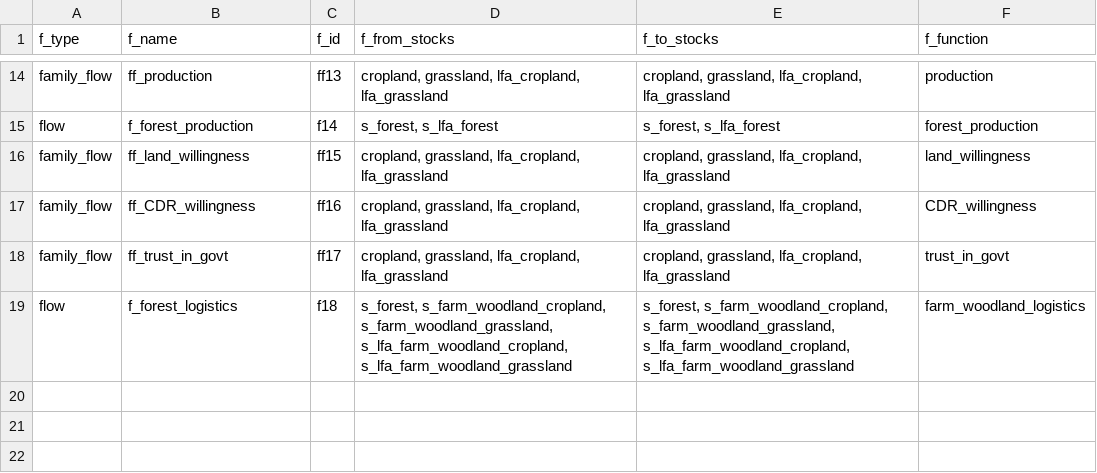
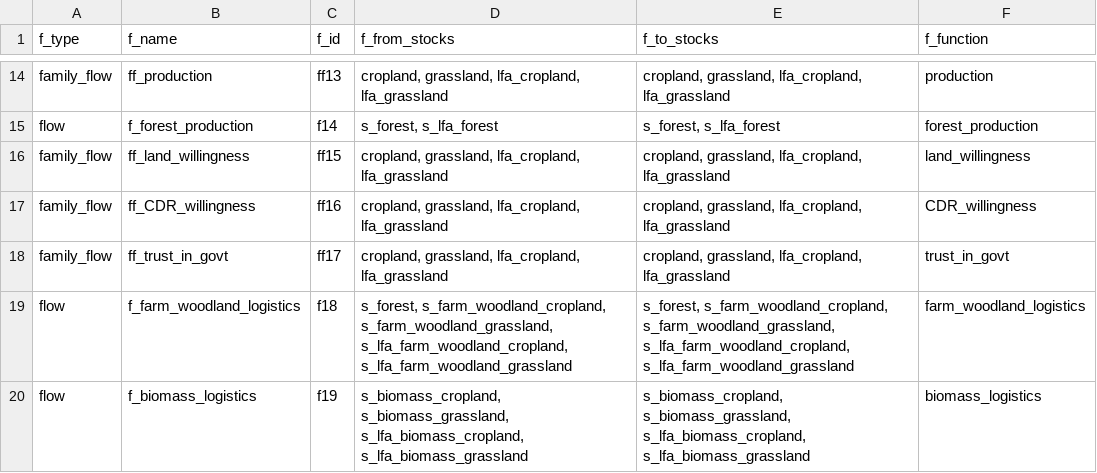
Before and after one commit to OliPerkins1987/LULCSD, a CSV file: mod/Flows.csv, drawn as a sheet; only a part is shown, gaps mark what is left out.

```diff
--- a/mod/Flows.csv
+++ b/mod/Flows.csv
@@ -18,2 +18,3 @@ family_flow,ff_CDR_willingness,ff16,"cropland, grassland, lfa_cropland, lfa_gras
 family_flow,ff_trust_in_govt,ff17,"cropland, grassland, lfa_cropland, lfa_grassland","cropland, grassland, lfa_cropland, lfa_grassland",trust_in_govt
-flow,f_forest_logistics,f18,"s_forest, s_farm_woodland_cropland, s_farm_woodland_grassland, s_lfa_farm_woodland_cropland, s_lfa_farm_woodland_grassland","s_forest, s_farm_woodland_cropland, s_farm_woodland_grassland, s_lfa_farm_woodland_cropland, s_lfa_farm_woodland_grassland",farm_woodland_logistics
+flow,f_farm_woodland_logistics,f18,"s_forest, s_farm_woodland_cropland, s_farm_woodland_grassland, s_lfa_farm_woodland_cropland, s_lfa_farm_woodland_grassland","s_forest, s_farm_woodland_cropland, s_farm_woodland_grassland, s_lfa_farm_woodland_cropland, s_lfa_farm_woodland_grassland",farm_woodland_logistics
+flow,f_biomass_logistics,f19,"s_biomass_cropland, s_biomass_grassland, s_lfa_biomass_cropland, s_lfa_biomass_grassland","s_biomass_cropland, s_biomass_grassland, s_lfa_biomass_cropland, s_lfa_biomass_grassland",biomass_logistics
```
Also changed, not shown: mod/Initial_parameters.csv, mod/data/s_biomass_cropland.csv, 9 other files.
